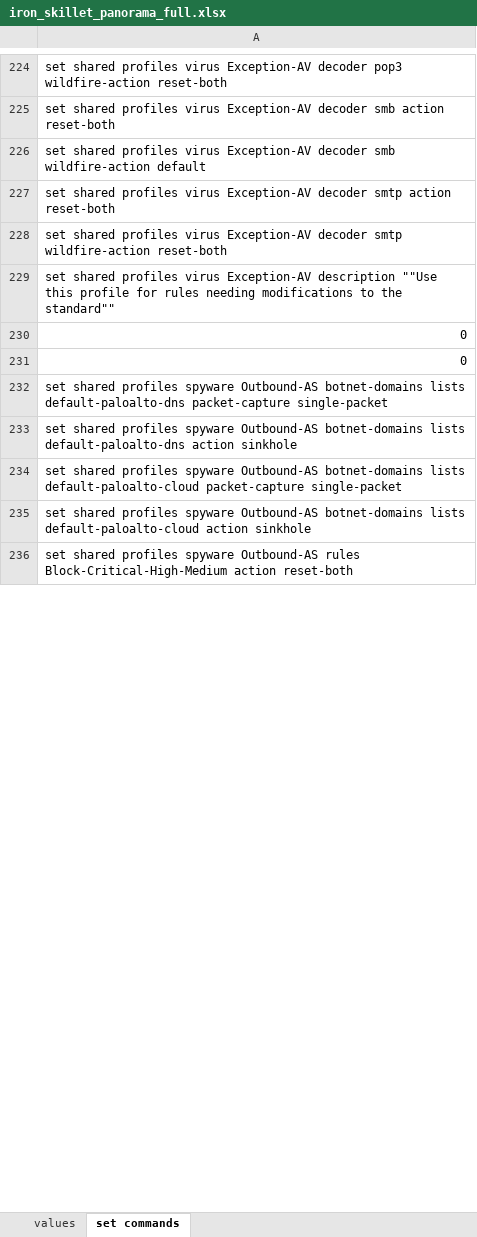
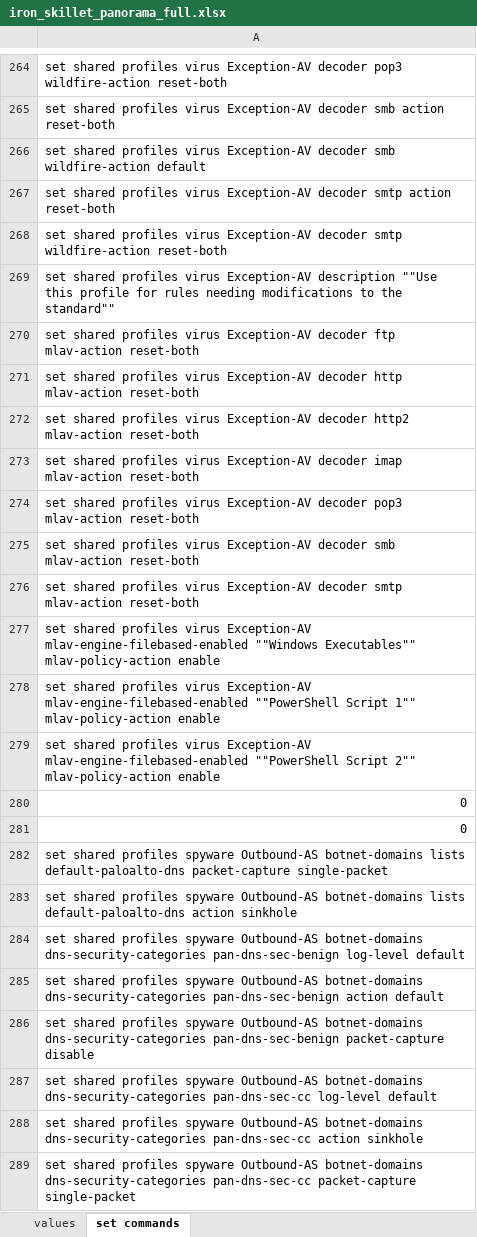
Before and after one commit to PaloAltoNetworks/iron-skillet, an Excel workbook: templates/panorama/set_commands/iron_skillet_panorama_full.xlsx, sheet set commands, drawn as a sheet; only a part is shown, gaps mark what is left out; the shorter side is filled out with more unchanged rows; values as stored, in another font and other column widths than the file's, no borders; addresses are those after the commit; the diff covers the shown part only; the diff names each change by its address in the sheet, - before the commit and + after, or states it on an @@ line.

Commit message:
set commands for panorama

```diff
--- a/templates/panorama/set_commands/iron_skillet_panorama_full.xlsx (sheet set commands)
+++ b/templates/panorama/set_commands/iron_skillet_panorama_full.xlsx (sheet set commands)
+row 270: set shared profiles virus Exception-AV decoder ftp mlav-action reset-both
+row 271: set shared profiles virus Exception-AV decoder http mlav-action reset-both
+row 272: set shared profiles virus Exception-AV decoder http2 mlav-action reset-both
+row 273: set shared profiles virus Exception-AV decoder imap mlav-action reset-both
+row 274: set shared profiles virus Exception-AV decoder pop3 mlav-action reset-both
+row 275: set shared profiles virus Exception-AV decoder smb mlav-action reset-both
+row 276: set shared profiles virus Exception-AV decoder smtp mlav-action reset-both
+row 277: set shared profiles virus Exception-AV mlav-engine-filebased-enabled ""Windows Executables"" mlav-policy-action enable
+row 278: set shared profiles virus Exception-AV mlav-engine-filebased-enabled ""PowerShell Script 1"" mlav-policy-action enable
+row 279: set shared profiles virus Exception-AV mlav-engine-filebased-enabled ""PowerShell Script 2"" mlav-policy-action enable
-A284: …Outbound-AS botnet-domains lists default-paloalto-cloud packet-capture single-packet
+A284: …Outbound-AS botnet-domains dns-security-categories pan-dns-sec-benign log-level default
-A285: …Outbound-AS botnet-domains lists default-paloalto-cloud action sinkhole
+A285: …Outbound-AS botnet-domains dns-security-categories pan-dns-sec-benign action default
+row 286: set shared profiles spyware Outbound-AS botnet-domains dns-security-categories pan-dns-sec-benign packet-capture disable
+row 287: set shared profiles spyware Outbound-AS botnet-domains dns-security-categories pan-dns-sec-cc log-level default
+row 288: set shared profiles spyware Outbound-AS botnet-domains dns-security-categories pan-dns-sec-cc action sinkhole
+row 289: set shared profiles spyware Outbound-AS botnet-domains dns-security-categories pan-dns-sec-cc packet-capture single-packet
```
Also changed, not shown: 103 added rows, 39 removed rows and 17 edited cells elsewhere in this sheet, sheet values, formulas that keep their value, templates/panos/set_commands/iron_skillet_panos_full.xlsx, 20 other files.
